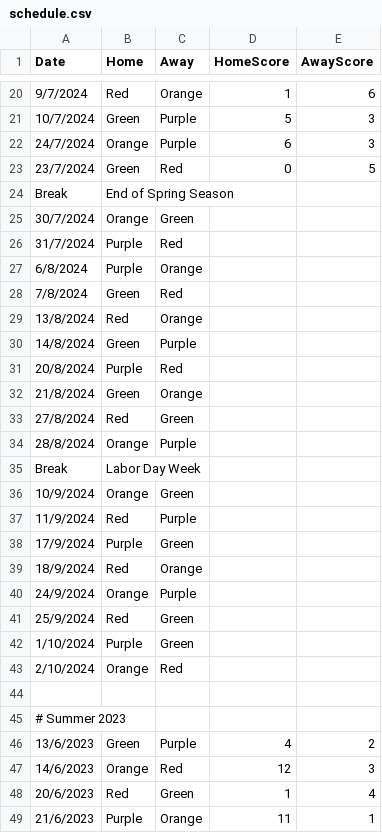
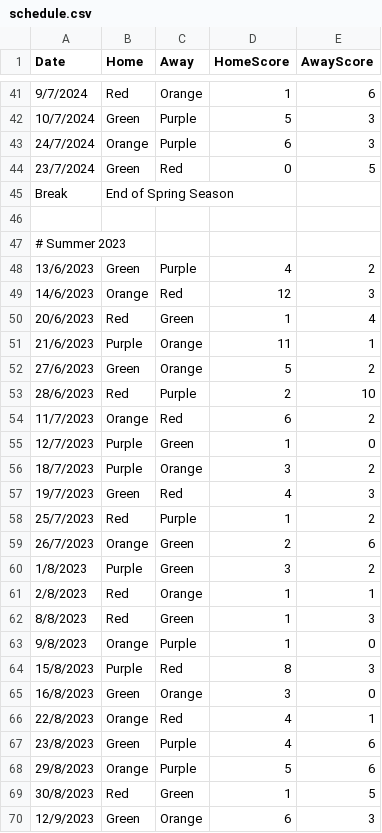
Before and after one commit to goddard-soccer/goddard-soccer.github.io, a CSV file: _data/schedule.csv, drawn as a sheet; only a part is shown, gaps mark what is left out; the shorter side is filled out with more unchanged rows; removed rows and columns are numbered as before the commit, all else as after; the diff covers the shown part only; the diff names each change by its address in the sheet, - before the commit and + after, or states it on an @@ line.

```diff
--- a/_data/schedule.csv
+++ b/_data/schedule.csv
-row 25: 30/7/2024 | Orange | Green
-row 26: 31/7/2024 | Purple | Red
-row 27: 6/8/2024 | Purple | Orange
-row 28: 7/8/2024 | Green | Red
-row 29: 13/8/2024 | Red | Orange
-row 30: 14/8/2024 | Green | Purple
-row 31: 20/8/2024 | Purple | Red
-row 32: 21/8/2024 | Green | Orange
-row 33: 27/8/2024 | Red | Green
-row 34: 28/8/2024 | Orange | Purple
@@ row 35 moved to row 10: Break @@
-row 36: 10/9/2024 | Orange | Green
-row 37: 11/9/2024 | Red | Purple
-row 38: 17/9/2024 | Purple | Green
-row 39: 18/9/2024 | Red | Orange
-row 40: 24/9/2024 | Orange | Purple
-row 41: 25/9/2024 | Red | Green
-row 42: 1/10/2024 | Purple | Green
-row 43: 2/10/2024 | Orange | Red
```
Also changed, not shown: 20 added rows elsewhere in this file, 4 other files.
